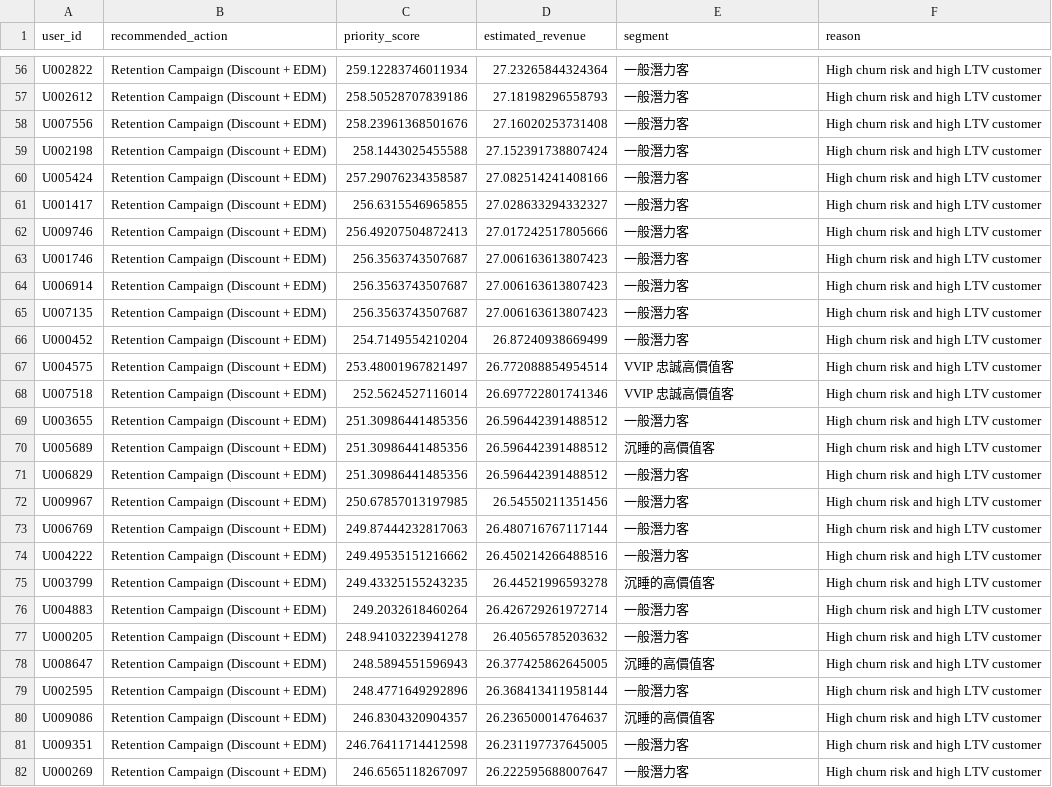
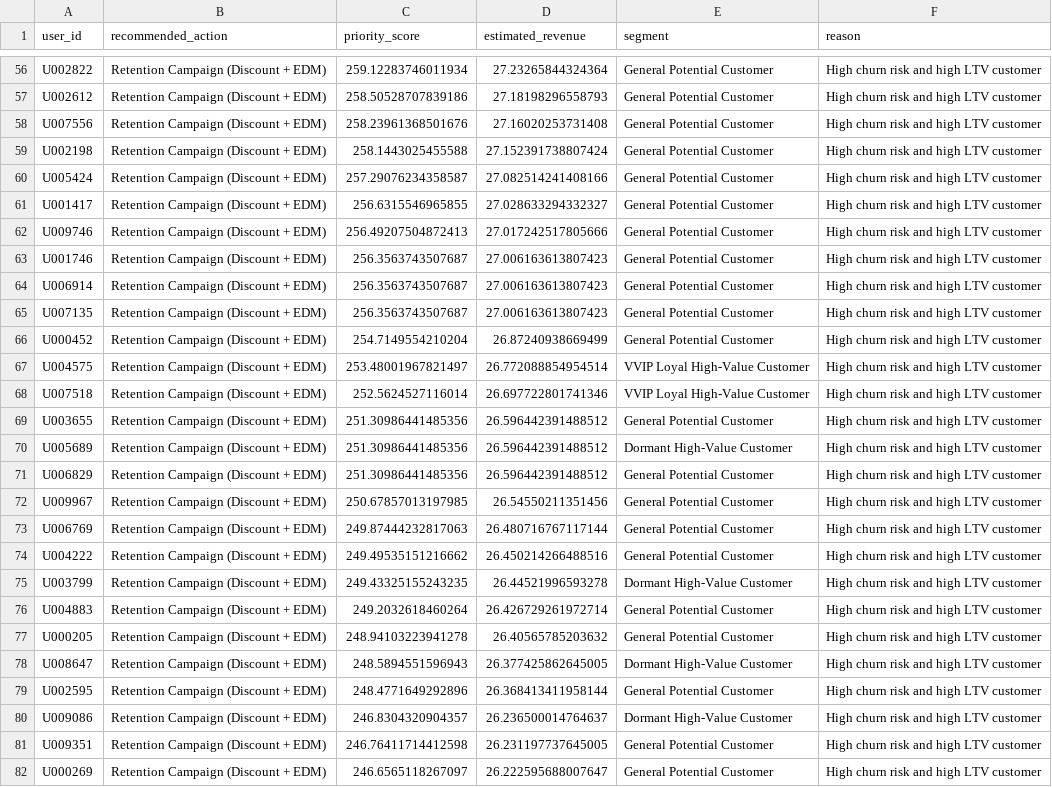
Before and after one commit to PoChaoWang/Ecommerce-Customer-Intelligence-Predictive-Growth-Suite, a CSV file: schema/Top_Priority_Actions.csv, drawn as a sheet; only a part is shown, gaps mark what is left out; the diff covers the shown part only; the diff names each change by its address in the sheet, - before the commit and + after, or states it on an @@ line.

Commit message:
Refactor customer segments and update CSV with English translations

```diff
--- a/schema/Top_Priority_Actions.csv
+++ b/schema/Top_Priority_Actions.csv
-E56:E66 (segment): 一般潛力客
+E56:E66 (segment): General Potential Customer
-E67:E68 (segment): VVIP 忠誠高價值客
+E67:E68 (segment): VVIP Loyal High-Value Customer
-E69 (segment): 一般潛力客
+E69 (segment): General Potential Customer
-E70 (segment): 沉睡的高價值客
+E70 (segment): Dormant High-Value Customer
-E71:E74 (segment): 一般潛力客
+E71:E74 (segment): General Potential Customer
-E75 (segment): 沉睡的高價值客
+E75 (segment): Dormant High-Value Customer
-E76:E77 (segment): 一般潛力客
+E76:E77 (segment): General Potential Customer
-E78 (segment): 沉睡的高價值客
+E78 (segment): Dormant High-Value Customer
-E79 (segment): 一般潛力客
+E79 (segment): General Potential Customer
-E80 (segment): 沉睡的高價值客
+E80 (segment): Dormant High-Value Customer
-E81:E82 (segment): 一般潛力客
+E81:E82 (segment): General Potential Customer
```
Also changed, not shown: 73 edited cells elsewhere in this file, schema/Brand_Health_Monitor.csv, schema/Churn_Risk_List.csv, 7 other files.
